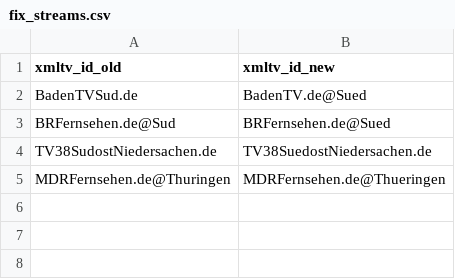
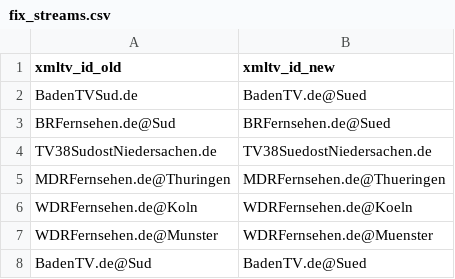
Before and after one commit to Zabrimus/iptvdb, a CSV file: scripts/data/fix_streams.csv, drawn as a sheet; the diff names each change by its address in the sheet, - before the commit and + after, or states it on an @@ line.

```diff
--- a/scripts/data/fix_streams.csv
+++ b/scripts/data/fix_streams.csv
+row 6: WDRFernsehen.de@Koln | WDRFernsehen.de@Koeln
+row 7: WDRFernsehen.de@Munster | WDRFernsehen.de@Muenster
+row 8: BadenTV.de@Sud | BadenTV.de@Sued
```
Also changed, not shown: 3 other files.
